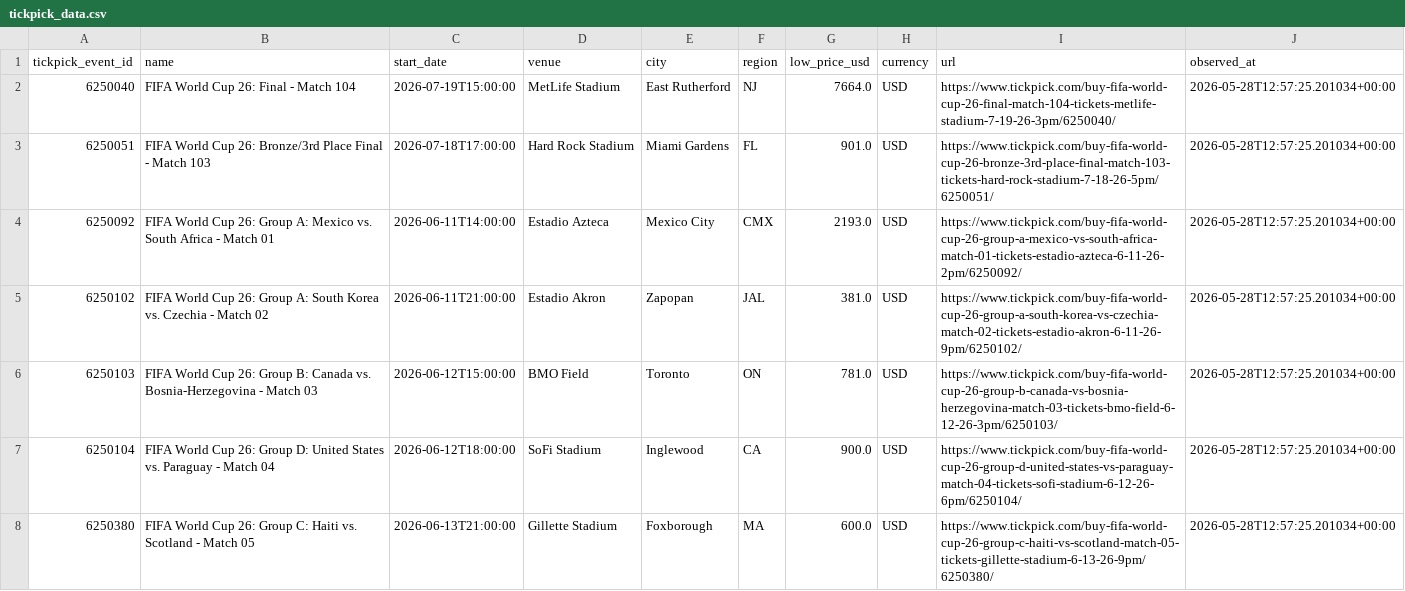
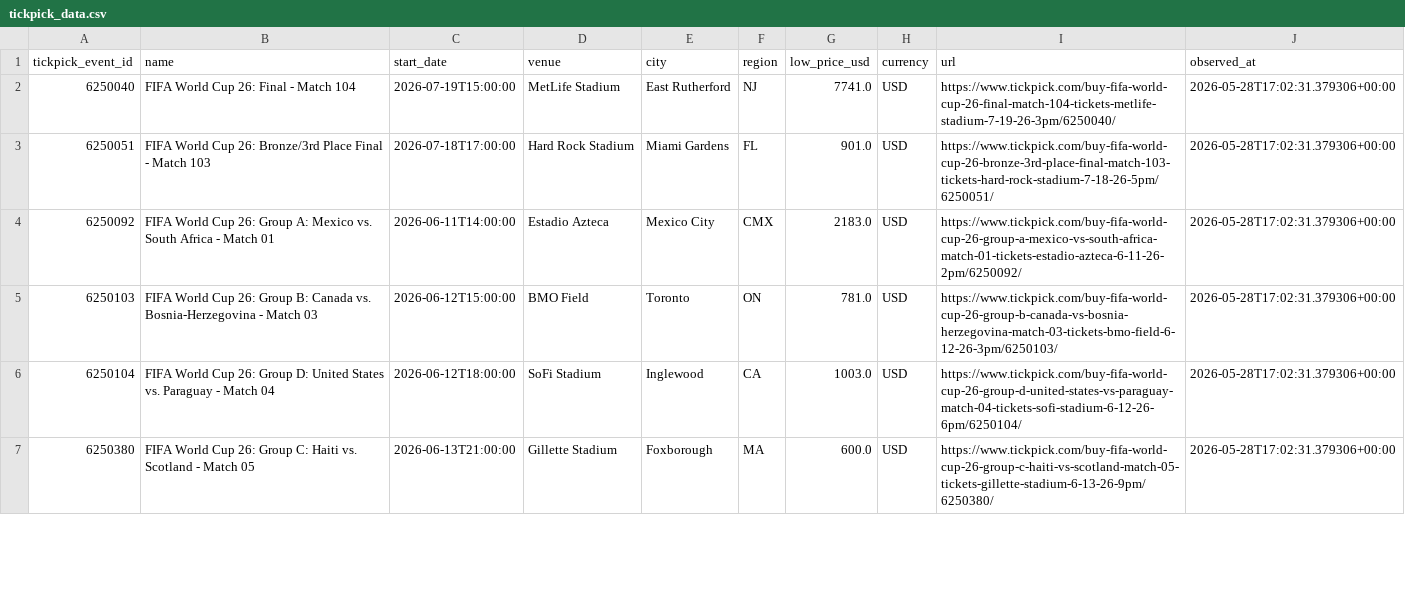
Before and after one commit to timkok/world-cup-monitor, a CSV file: tickpick_data.csv, drawn as a sheet; only a part is shown; the diff covers the shown part only.

```diff
--- a/tickpick_data.csv
+++ b/tickpick_data.csv
@@ -1,8 +1,7 @@
 tickpick_event_id,name,start_date,venue,city,region,low_price_usd,currency,url,observed_at
-6250040,FIFA World Cup 26: Final - Match 104,2026-07-19T15:00:00,MetLife Stadium,East Rutherford,NJ,7664.0,USD,https://www.tickpick.com/buy-fifa-world-cup-26-final-match-104-tickets-metlife-stadium-7-19-26-3pm/6250040/,2026-05-28T12:57:25.201034+00:00
-6250051,FIFA World Cup 26: Bronze/3rd Place Final - Match 103,2026-07-18T17:00:00,Hard Rock Stadium,Miami Gardens,FL,901.0,USD,https://www.tickpick.com/buy-fifa-world-cup-26-bronze-3rd-place-final-match-103-tickets-hard-rock-stadium-7-18-26-5pm/6250051/,2026-05-28T12:57:25.201034+00:00
-6250092,FIFA World Cup 26: Group A: Mexico vs. South Africa - Match 01,2026-06-11T14:00:00,Estadio Azteca,Mexico City,CMX,2193.0,USD,https://www.tickpick.com/buy-fifa-world-cup-26-group-a-mexico-vs-south-africa-match-01-tickets-estadio-azteca-6-11-26-2pm/6250092/,2026-05-28T12:57:25.201034+00:00
-6250102,FIFA World Cup 26: Group A: South Korea vs. Czechia - Match 02,2026-06-11T21:00:00,Estadio Akron,Zapopan,JAL,381.0,USD,https://www.tickpick.com/buy-fifa-world-cup-26-group-a-south-korea-vs-czechia-match-02-tickets-estadio-akron-6-11-26-9pm/6250102/,2026-05-28T12:57:25.201034+00:00
-6250103,FIFA World Cup 26: Group B: Canada vs. Bosnia-Herzegovina - Match 03,2026-06-12T15:00:00,BMO Field,Toronto,ON,781.0,USD,https://www.tickpick.com/buy-fifa-world-cup-26-group-b-canada-vs-bosnia-herzegovina-match-03-tickets-bmo-field-6-12-26-3pm/6250103/,2026-05-28T12:57:25.201034+00:00
-6250104,FIFA World Cup 26: Group D: United States vs. Paraguay - Match 04,2026-06-12T18:00:00,SoFi Stadium,Inglewood,CA,900.0,USD,https://www.tickpick.com/buy-fifa-world-cup-26-group-d-united-states-vs-paraguay-match-04-tickets-sofi-stadium-6-12-26-6pm/6250104/,2026-05-28T12:57:25.201034+00:00
-6250380,FIFA World Cup 26: Group C: Haiti vs. Scotland - Match 05,2026-06-13T21:00:00,Gillette Stadium,Foxborough,MA,600.0,USD,https://www.tickpick.com/buy-fifa-world-cup-26-group-c-haiti-vs-scotland-match-05-tickets-gillette-stadium-6-13-26-9pm/6250380/,2026-05-28T12:57:25.201034+00:00
+6250040,FIFA World Cup 26: Final - Match 104,2026-07-19T15:00:00,MetLife Stadium,East Rutherford,NJ,7741.0,USD,https://www.tickpick.com/buy-fifa-world-cup-26-final-match-104-tickets-metlife-stadium-7-19-26-3pm/6250040/,2026-05-28T17:02:31.379306+00:00
+6250051,FIFA World Cup 26: Bronze/3rd Place Final - Match 103,2026-07-18T17:00:00,Hard Rock Stadium,Miami Gardens,FL,901.0,USD,https://www.tickpick.com/buy-fifa-world-cup-26-bronze-3rd-place-final-match-103-tickets-hard-rock-stadium-7-18-26-5pm/6250051/,2026-05-28T17:02:31.379306+00:00
+6250092,FIFA World Cup 26: Group A: Mexico vs. South Africa - Match 01,2026-06-11T14:00:00,Estadio Azteca,Mexico City,CMX,2183.0,USD,https://www.tickpick.com/buy-fifa-world-cup-26-group-a-mexico-vs-south-africa-match-01-tickets-estadio-azteca-6-11-26-2pm/6250092/,2026-05-28T17:02:31.379306+00:00
+6250103,FIFA World Cup 26: Group B: Canada vs. Bosnia-Herzegovina - Match 03,2026-06-12T15:00:00,BMO Field,Toronto,ON,781.0,USD,https://www.tickpick.com/buy-fifa-world-cup-26-group-b-canada-vs-bosnia-herzegovina-match-03-tickets-bmo-field-6-12-26-3pm/6250103/,2026-05-28T17:02:31.379306+00:00
+6250104,FIFA World Cup 26: Group D: United States vs. Paraguay - Match 04,2026-06-12T18:00:00,SoFi Stadium,Inglewood,CA,1003.0,USD,https://www.tickpick.com/buy-fifa-world-cup-26-group-d-united-states-vs-paraguay-match-04-tickets-sofi-stadium-6-12-26-6pm/6250104/,2026-05-28T17:02:31.379306+00:00
+6250380,FIFA World Cup 26: Group C: Haiti vs. Scotland - Match 05,2026-06-13T21:00:00,Gillette Stadium,Foxborough,MA,600.0,USD,https://www.tickpick.com/buy-fifa-world-cup-26-group-c-haiti-vs-scotland-match-05-tickets-gillette-stadium-6-13-26-9pm/6250380/,2026-05-28T17:02:31.379306+00:00
```
Also changed, not shown: 126 edited cells elsewhere in this file, tickpick_history.csv.
